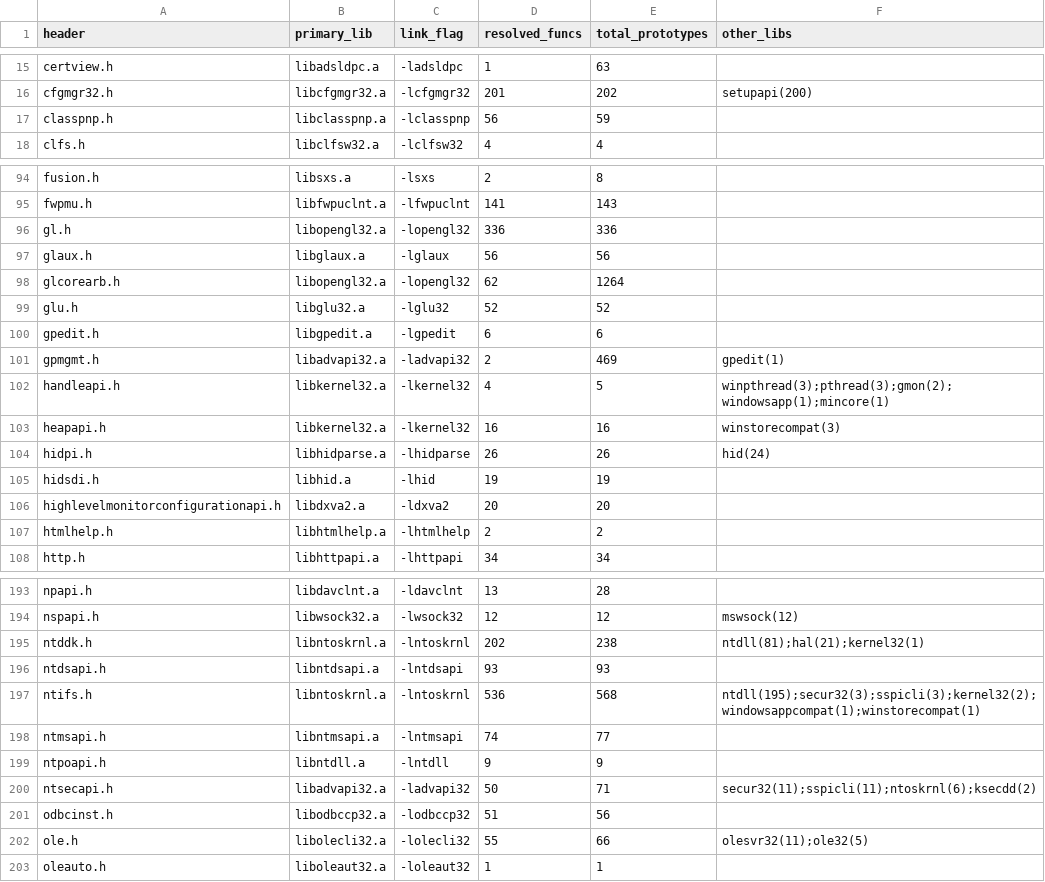
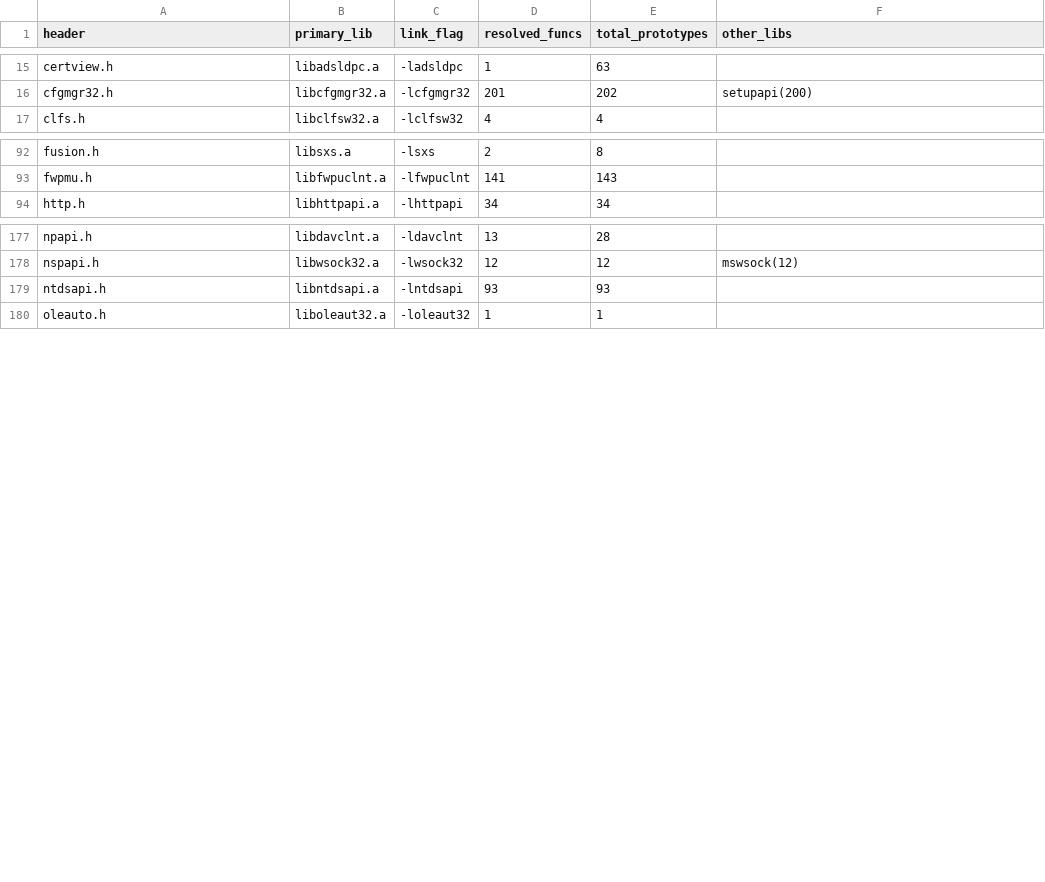
Before and after one commit to orionLP/TFM-MCYBER, a CSV file: src/crypters/idata_obfuscation/functions.csv, drawn as a sheet; only a part is shown, gaps mark what is left out; the diff covers the shown part only.

```diff
--- a/src/crypters/idata_obfuscation/functions.csv
+++ b/src/crypters/idata_obfuscation/functions.csv
@@ -16,3 +16,2 @@ certview.h,libadsldpc.a,-ladsldpc,1,63,
 cfgmgr32.h,libcfgmgr32.a,-lcfgmgr32,201,202,setupapi(200)
-classpnp.h,libclasspnp.a,-lclasspnp,56,59,
 clfs.h,libclfsw32.a,-lclfsw32,4,4,
@@ -95,14 +93,2 @@ fusion.h,libsxs.a,-lsxs,2,8,
 fwpmu.h,libfwpuclnt.a,-lfwpuclnt,141,143,
-gl.h,libopengl32.a,-lopengl32,336,336,
-glaux.h,libglaux.a,-lglaux,56,56,
-glcorearb.h,libopengl32.a,-lopengl32,62,1264,
-glu.h,libglu32.a,-lglu32,52,52,
-gpedit.h,libgpedit.a,-lgpedit,6,6,
-gpmgmt.h,libadvapi32.a,-ladvapi32,2,469,gpedit(1)
-handleapi.h,libkernel32.a,-lkernel32,4,5,winpthread(3);pthread(3);gmon(2);windowsapp(1);mincore(1)
-heapapi.h,libkernel32.a,-lkernel32,16,16,winstorecompat(3)
-hidpi.h,libhidparse.a,-lhidparse,26,26,hid(24)
-hidsdi.h,libhid.a,-lhid,19,19,
-highlevelmonitorconfigurationapi.h,libdxva2.a,-ldxva2,20,20,
-htmlhelp.h,libhtmlhelp.a,-lhtmlhelp,2,2,
 http.h,libhttpapi.a,-lhttpapi,34,34,
@@ -194,10 +178,3 @@ npapi.h,libdavclnt.a,-ldavclnt,13,28,
 nspapi.h,libwsock32.a,-lwsock32,12,12,mswsock(12)
-ntddk.h,libntoskrnl.a,-lntoskrnl,202,238,ntdll(81);hal(21);kernel32(1)
 ntdsapi.h,libntdsapi.a,-lntdsapi,93,93,
-ntifs.h,libntoskrnl.a,-lntoskrnl,536,568,ntdll(195);secur32(3);sspicli(3);kernel32(2);windowsappcompat(1);winstorecompat(1)
-ntmsapi.h,libntmsapi.a,-lntmsapi,74,77,
-ntpoapi.h,libntdll.a,-lntdll,9,9,
-ntsecapi.h,libadvapi32.a,-ladvapi32,50,71,secur32(11);sspicli(11);ntoskrnl(6);ksecdd(2)
-odbcinst.h,libodbccp32.a,-lodbccp32,51,56,
-ole.h,libolecli32.a,-lolecli32,55,66,olesvr32(11);ole32(5)
 oleauto.h,liboleaut32.a,-loleaut32,1,1,
```
Also changed, not shown: 16 removed rows elsewhere in this file, 1 other file.
